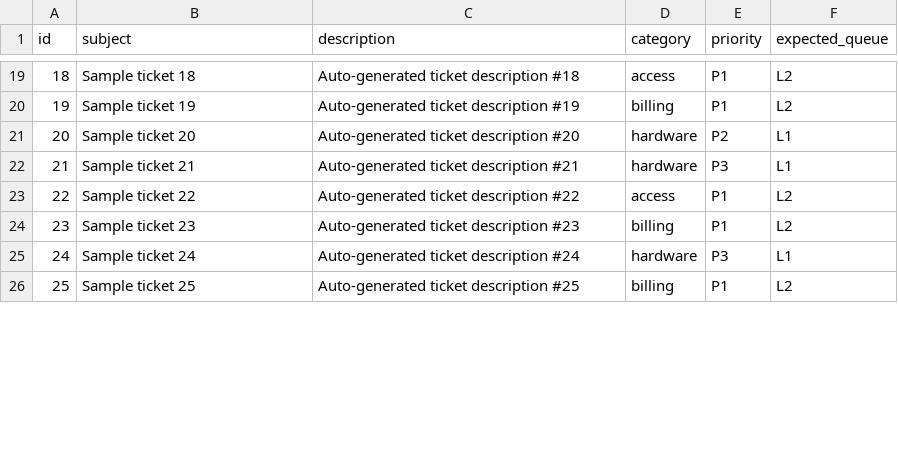
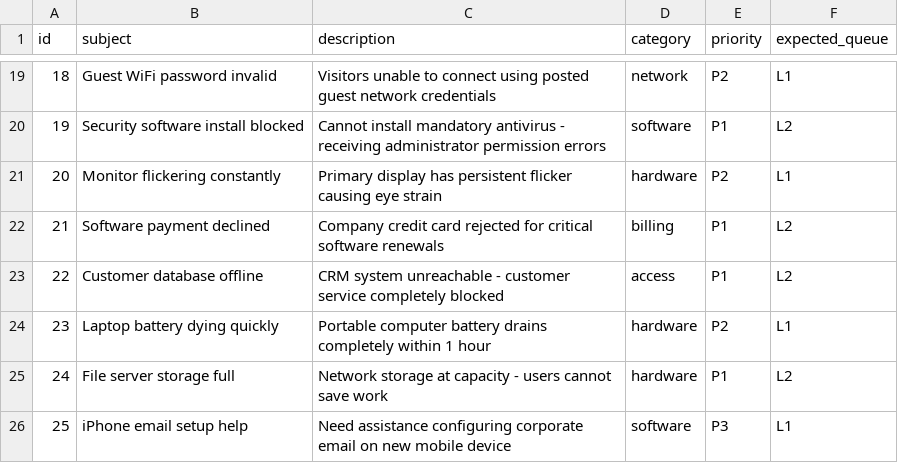
Before and after one commit to dextersjab/agentic-workbench-langgraph, a CSV file: data/seed_tickets.csv, drawn as a sheet; only a part is shown, gaps mark what is left out; the diff covers the shown part only.

Commit message:
Add comprehensive LangGraph IT support agent case study with realistic data and ServiceHub integration

```diff
--- a/data/seed_tickets.csv
+++ b/data/seed_tickets.csv
@@ -19,8 +19,8 @@ id,subject,description,category,priority,expected_queue
-18,Sample ticket 18,Auto‑generated ticket description #18,access,P1,L2
-19,Sample ticket 19,Auto‑generated ticket description #19,billing,P1,L2
-20,Sample ticket 20,Auto‑generated ticket description #20,hardware,P2,L1
-21,Sample ticket 21,Auto‑generated ticket description #21,hardware,P3,L1
-22,Sample ticket 22,Auto‑generated ticket description #22,access,P1,L2
-23,Sample ticket 23,Auto‑generated ticket description #23,billing,P1,L2
-24,Sample ticket 24,Auto‑generated ticket description #24,hardware,P3,L1
-25,Sample ticket 25,Auto‑generated ticket description #25,billing,P1,L2
+18,Guest WiFi password invalid,Visitors unable to connect using posted guest network credentials,network,P2,L1
+19,Security software install blocked,Cannot install mandatory antivirus - receiving administrator permission errors,software,P1,L2
+20,Monitor flickering constantly,Primary display has persistent flicker causing eye strain,hardware,P2,L1
+21,Software payment declined,Company credit card rejected for critical software renewals,billing,P1,L2
+22,Customer database offline,CRM system unreachable - customer service completely blocked,access,P1,L2
+23,Laptop battery dying quickly,Portable computer battery drains completely within 1 hour,hardware,P2,L1
+24,File server storage full,Network storage at capacity - users cannot save work,hardware,P1,L2
+25,iPhone email setup help,Need assistance configuring corporate email on new mobile device,software,P3,L1
```
Also changed, not shown: 167 edited cells elsewhere in this file, 6 other files.
